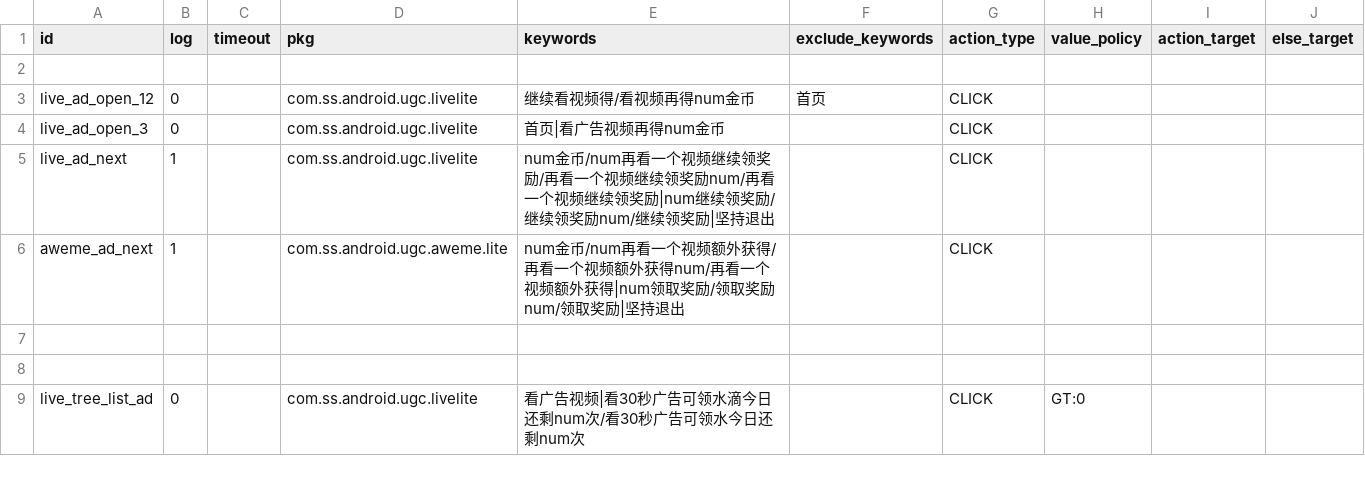
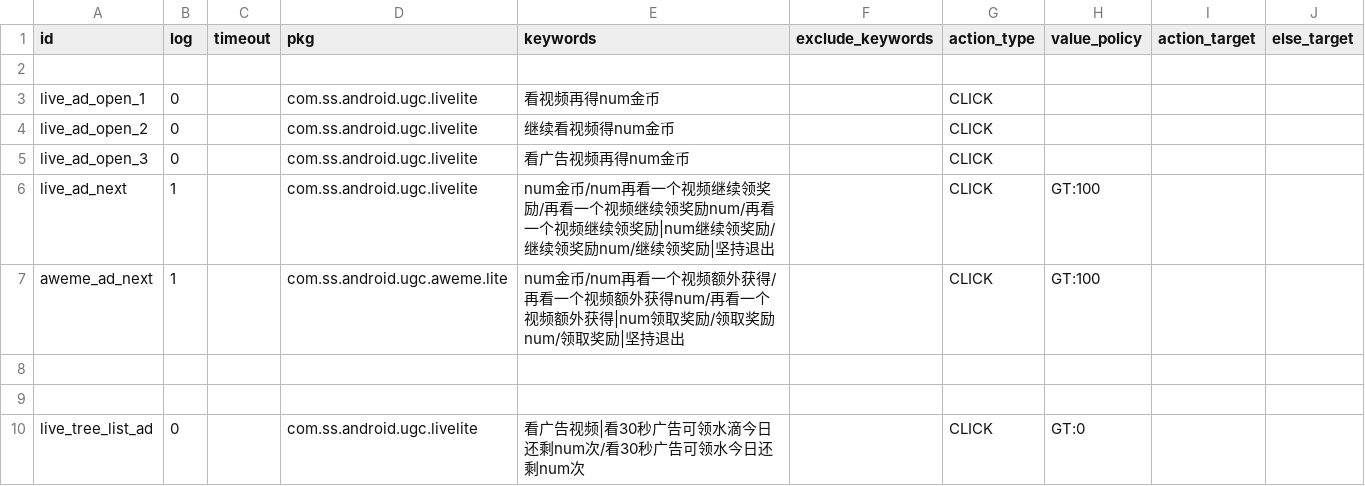
Before and after one commit to yanhengchu/zz, a CSV file: app/src/main/assets/ocr_rules_default.csv, drawn as a sheet; only a part is shown.

Commit message:
Adjust OCR rule merge order and docs

```diff
--- a/app/src/main/assets/ocr_rules_default.csv
+++ b/app/src/main/assets/ocr_rules_default.csv
@@ -2,6 +2,7 @@ id,log,timeout,pkg,keywords,exclude_keywords,action_type,value_policy,action_tar
 
-live_ad_open_12,0,,com.ss.android.ugc.livelite,"继续看视频得/看视频再得num金币","首页",CLICK,,,
-live_ad_open_3,0,,com.ss.android.ugc.livelite,"首页|看广告视频再得num金币",,CLICK,,,
-live_ad_next,1,,com.ss.android.ugc.livelite,"num金币/num再看一个视频继续领奖励/再看一个视频继续领奖励num/再看一个视频继续领奖励|num继续领奖励/继续领奖励num/继续领奖励|坚持退出",,CLICK,,,
-aweme_ad_next,1,,com.ss.android.ugc.aweme.lite,"num金币/num再看一个视频额外获得/再看一个视频额外获得num/再看一个视频额外获得|num领取奖励/领取奖励num/领取奖励|坚持退出",,CLICK,,,
+live_ad_open_1,0,,com.ss.android.ugc.livelite,"看视频再得num金币",,CLICK,,,
+live_ad_open_2,0,,com.ss.android.ugc.livelite,"继续看视频得num金币",,CLICK,,,
+live_ad_open_3,0,,com.ss.android.ugc.livelite,"看广告视频再得num金币",,CLICK,,,
+live_ad_next,1,,com.ss.android.ugc.livelite,"num金币/num再看一个视频继续领奖励/再看一个视频继续领奖励num/再看一个视频继续领奖励|num继续领奖励/继续领奖励num/继续领奖励|坚持退出",,CLICK,GT:100,,
+aweme_ad_next,1,,com.ss.android.ugc.aweme.lite,"num金币/num再看一个视频额外获得/再看一个视频额外获得num/再看一个视频额外获得|num领取奖励/领取奖励num/领取奖励|坚持退出",,CLICK,GT:100,,
 
```
Also changed, not shown: app/src/main/assets/ocr_rules_1080x2313.csv, app/src/main/assets/ocr_rules_1172x2748.csv, 4 other files.
